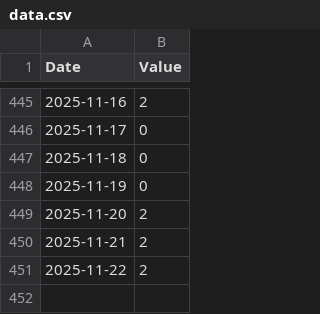
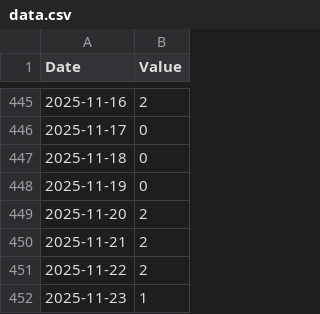
Before and after one commit to lu1aat/montevideo-gris, a CSV file: data.csv, drawn as a sheet; only a part is shown, gaps mark what is left out.

Commit message:
Data 2025-11-23 (auto)

```diff
--- a/data.csv
+++ b/data.csv
@@ -451 +451,2 @@ Date,Value
 2025-11-22,2
+2025-11-23,1
```
